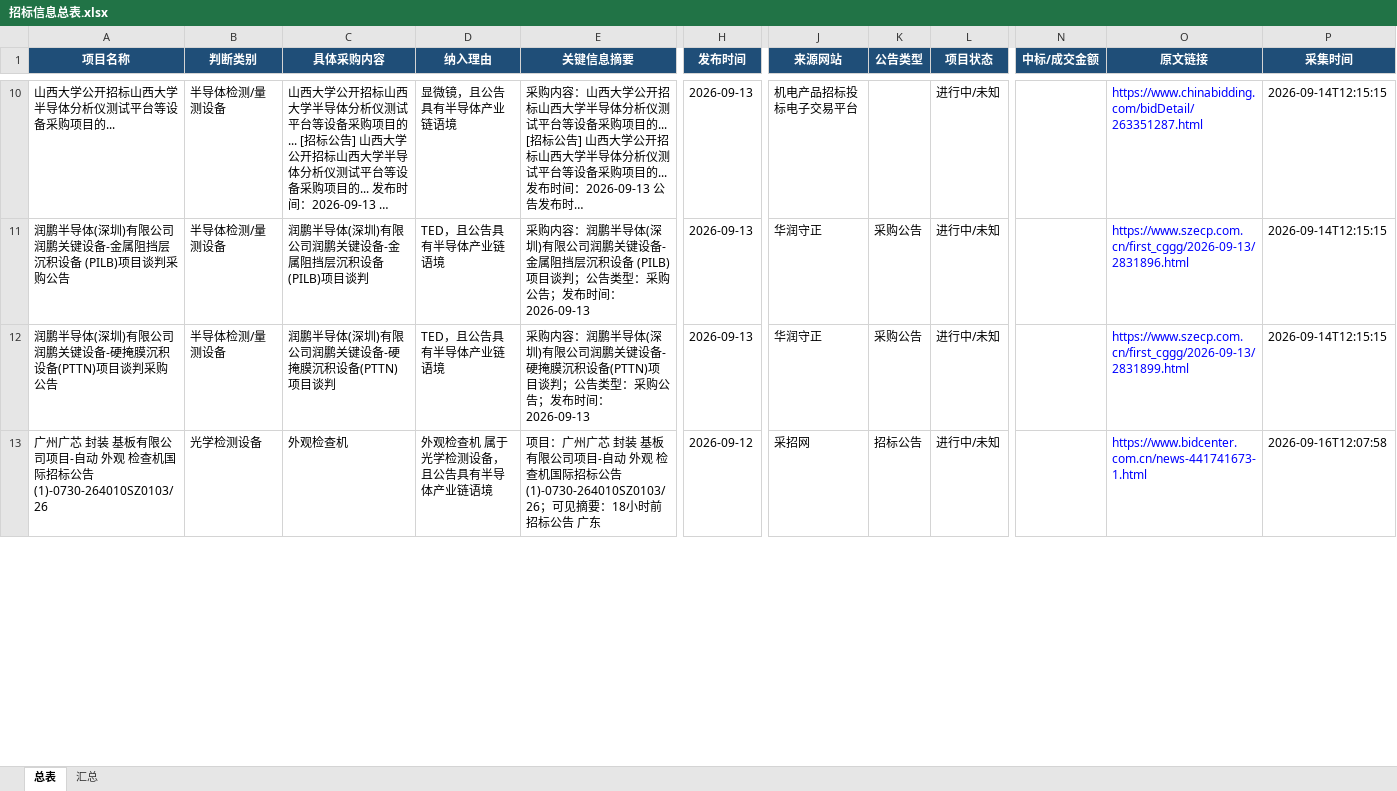
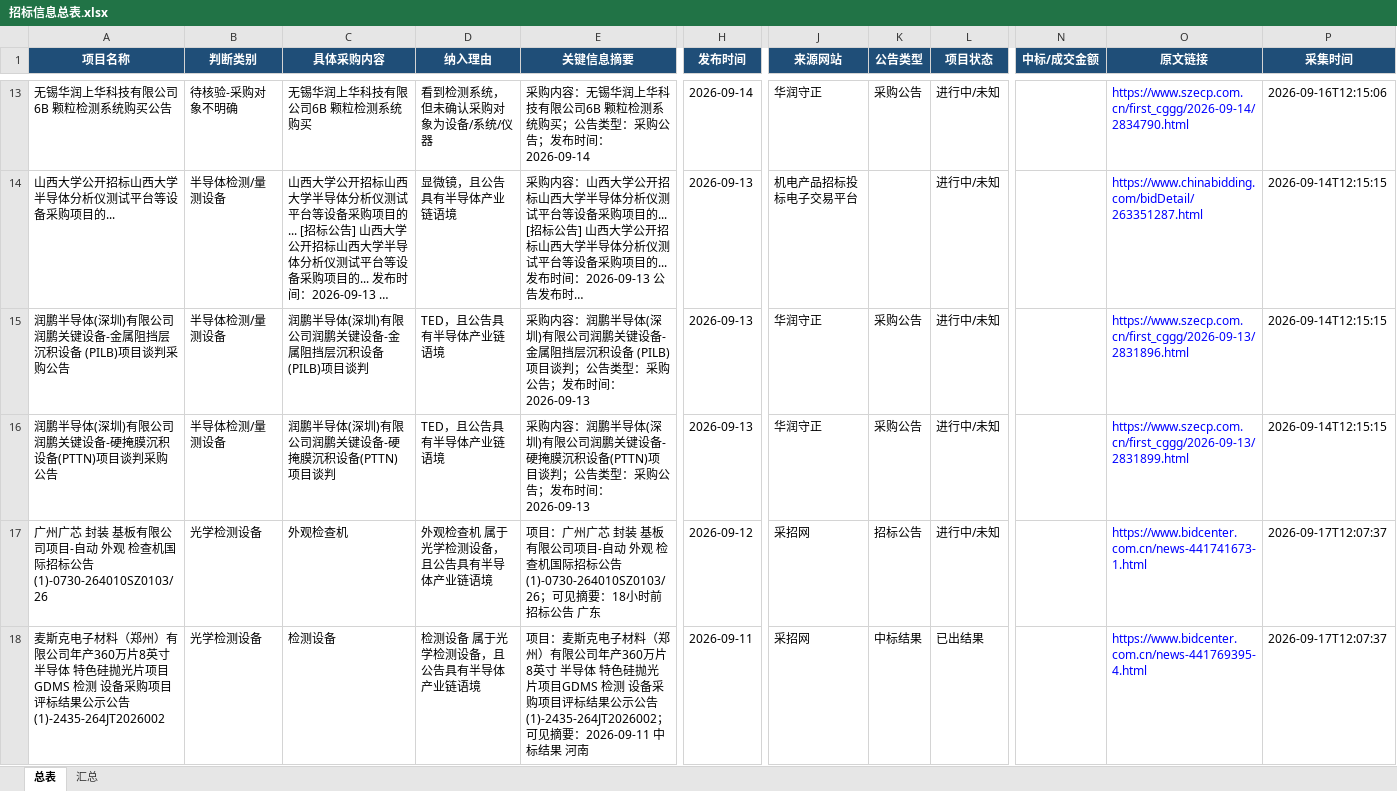
Before and after one commit to d2vs8pz7rj-create/d2vs8pz7rj-create.github.io, an Excel workbook: downloads/招标信息总表.xlsx, sheet 总表, drawn as a sheet; only a part is shown, gaps mark what is left out; long unchanged cells end in …; values as stored, in another font and other column widths than the file's, no borders; table styles not drawn; addresses are those after the commit; rows hold the shown columns only; the diff covers the shown part only; the diff names each change by its address in the sheet, - before the commit and + after, or states it on an @@ line.

Commit message:
Update downloads/招标信息总表.xlsx

```diff
--- a/downloads/招标信息总表.xlsx (sheet 总表)
+++ b/downloads/招标信息总表.xlsx (sheet 总表)
+row 13: 无锡华润上华科技有限公司6B 颗粒检测系统购买公告 | 待核验-采购对象不明确 | 无锡华润上华科技有限公司6B 颗粒检测系统购买 | 看到检测系统，但未确认采购对象为设备/系统/仪器 | 采购内容：无锡华润上华科技有限公司6B 颗粒检测系统购买；公告类型：采购公告；发布时间：2026-09-14 | 2026-09-14 | 华润守正 | 采购公告 | 进行中/未知 |  | https://www.szecp.com.cn/first_cggg/2026-09-14/2834790.html | 2026-09-16T12:15:06
-P17 (采集时间): 2026-09-16T12:07:58
+P17 (采集时间): 2026-09-17T12:07:37
+row 18: 麦斯克电子材料（郑州）有限公司年产360万片8英寸 半导体 特色硅抛光片项目GDMS 检测 设备采购项目评标结果公示公告(1)-2435-264JT2026002 | 光学检测设备 | 检测设备 | 检测设备 属于光学检测设备，且公告具有半导体产业链语境 | 项目：麦斯克电子材料（郑州）有限公司年产360万片8英寸 半导体 特色硅抛光片项目GDMS 检测 设备采购项目评标结果公示公告(1)-2435-264JT2026002；可见摘要：2026-09-11 中标结果 河南 | 2026-09-11 | 采招网 | 中标结果 | 已出结果 |  | https://www.bidcenter.com.cn/news-441769395-4.html | 2026-09-17T12:07:37
```
Also changed, not shown: 7 added rows, 3 removed rows and 124 edited cells elsewhere in this sheet, sheet 汇总.
